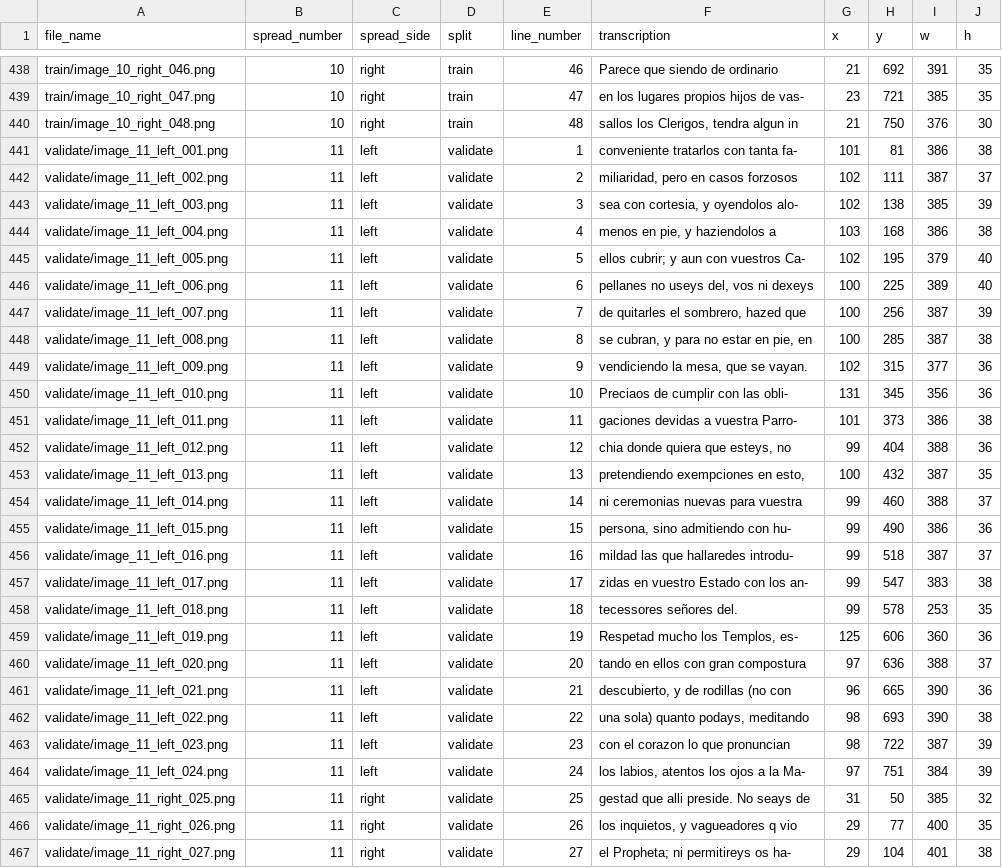
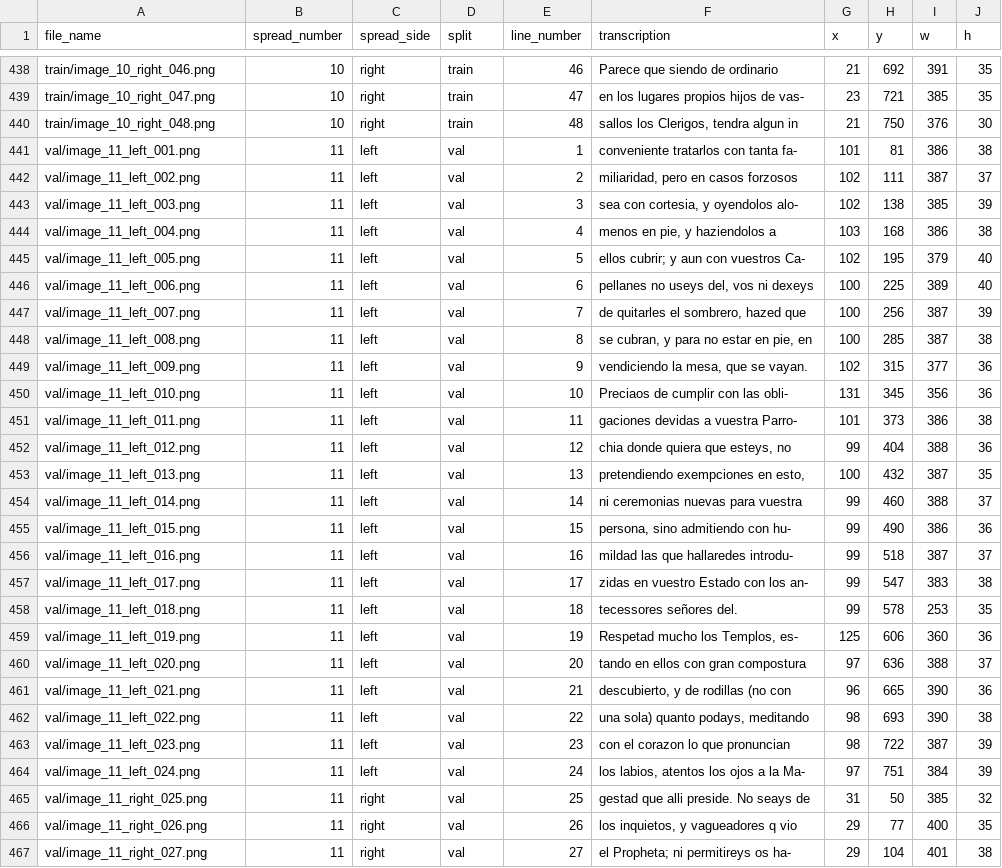
Before and after one commit to MarieRoald/deeplearn24-NLPRenaissanceChallenge, a CSV file: data/2_bounding_box/Doc-UFCN_processed/metadata.csv, drawn as a sheet; only a part is shown, gaps mark what is left out; the diff covers the shown part only.

```diff
--- a/data/2_bounding_box/Doc-UFCN_processed/metadata.csv
+++ b/data/2_bounding_box/Doc-UFCN_processed/metadata.csv
@@ -440,28 +440,28 @@ train/image_10_right_047.png,10,right,train,47,en los lugares propios hijos de v
 train/image_10_right_048.png,10,right,train,48,"sallos los Clerigos, tendra algun in",21,750,376,30
-validate/image_11_left_001.png,11,left,validate,1,conveniente tratarlos con tanta fa-,101,81,386,38
-validate/image_11_left_002.png,11,left,validate,2,"miliaridad, pero en casos forzosos ",102,111,387,37
-validate/image_11_left_003.png,11,left,validate,3,"sea con cortesia, y oyendolos alo-",102,138,385,39
-validate/image_11_left_004.png,11,left,validate,4,"menos en pie, y haziendolos a",103,168,386,38
-validate/image_11_left_005.png,11,left,validate,5,ellos cubrir; y aun con vuestros Ca-,102,195,379,40
-validate/image_11_left_006.png,11,left,validate,6,"pellanes no useys del, vos ni dexeys",100,225,389,40
-validate/image_11_left_007.png,11,left,validate,7,"de quitarles el sombrero, hazed que",100,256,387,39
-validate/image_11_left_008.png,11,left,validate,8,"se cubran, y para no estar en pie, en",100,285,387,38
-validate/image_11_left_009.png,11,left,validate,9,"vendiciendo la mesa, que se vayan.",102,315,377,36
-validate/image_11_left_010.png,11,left,validate,10,Preciaos de cumplir con las obli-,131,345,356,36
-validate/image_11_left_011.png,11,left,validate,11,gaciones devidas a vuestra Parro-,101,373,386,38
-validate/image_11_left_012.png,11,left,validate,12,"chia donde quiera que esteys, no",99,404,388,36
-validate/image_11_left_013.png,11,left,validate,13,"pretendiendo exempciones en esto, ",100,432,387,35
-validate/image_11_left_014.png,11,left,validate,14,ni ceremonias nuevas para vuestra,99,460,388,37
-validate/image_11_left_015.png,11,left,validate,15,"persona, sino admitiendo con hu-",99,490,386,36
-validate/image_11_left_016.png,11,left,validate,16,mildad las que hallaredes introdu-,99,518,387,37
-validate/image_11_left_017.png,11,left,validate,17,zidas en vuestro Estado con los an-,99,547,383,38
-validate/image_11_left_018.png,11,left,validate,18,tecessores señores del. ,99,578,253,35
-validate/image_11_left_019.png,11,left,validate,19,"Respetad mucho los Templos, es-",125,606,360,36
-validate/image_11_left_020.png,11,left,validate,20,tando en ellos con gran compostura,97,636,388,37
-validate/image_11_left_021.png,11,left,validate,21,"descubierto, y de rodillas (no con",96,665,390,36
-validate/image_11_left_022.png,11,left,validate,22,"una sola) quanto podays, meditando",98,693,390,38
-validate/image_11_left_023.png,11,left,validate,23,con el corazon lo que pronuncian,98,722,387,39
-validate/image_11_left_024.png,11,left,validate,24,"los labios, atentos los ojos a la Ma-",97,751,384,39
-validate/image_11_right_025.png,11,right,validate,25,gestad que alli preside. No seays de,31,50,385,32
-validate/image_11_right_026.png,11,right,validate,26,"los inquietos, y vagueadores q vio",29,77,400,35
-validate/image_11_right_027.png,11,right,validate,27,el Propheta; ni permitireys os ha-,29,104,401,38
+val/image_11_left_001.png,11,left,val,1,conveniente tratarlos con tanta fa-,101,81,386,38
+val/image_11_left_002.png,11,left,val,2,"miliaridad, pero en casos forzosos ",102,111,387,37
+val/image_11_left_003.png,11,left,val,3,"sea con cortesia, y oyendolos alo-",102,138,385,39
+val/image_11_left_004.png,11,left,val,4,"menos en pie, y haziendolos a",103,168,386,38
+val/image_11_left_005.png,11,left,val,5,ellos cubrir; y aun con vuestros Ca-,102,195,379,40
+val/image_11_left_006.png,11,left,val,6,"pellanes no useys del, vos ni dexeys",100,225,389,40
+val/image_11_left_007.png,11,left,val,7,"de quitarles el sombrero, hazed que",100,256,387,39
+val/image_11_left_008.png,11,left,val,8,"se cubran, y para no estar en pie, en",100,285,387,38
+val/image_11_left_009.png,11,left,val,9,"vendiciendo la mesa, que se vayan.",102,315,377,36
+val/image_11_left_010.png,11,left,val,10,Preciaos de cumplir con las obli-,131,345,356,36
+val/image_11_left_011.png,11,left,val,11,gaciones devidas a vuestra Parro-,101,373,386,38
+val/image_11_left_012.png,11,left,val,12,"chia donde quiera que esteys, no",99,404,388,36
+val/image_11_left_013.png,11,left,val,13,"pretendiendo exempciones en esto, ",100,432,387,35
+val/image_11_left_014.png,11,left,val,14,ni ceremonias nuevas para vuestra,99,460,388,37
+val/image_11_left_015.png,11,left,val,15,"persona, sino admitiendo con hu-",99,490,386,36
+val/image_11_left_016.png,11,left,val,16,mildad las que hallaredes introdu-,99,518,387,37
+val/image_11_left_017.png,11,left,val,17,zidas en vuestro Estado con los an-,99,547,383,38
+val/image_11_left_018.png,11,left,val,18,tecessores señores del. ,99,578,253,35
+val/image_11_left_019.png,11,left,val,19,"Respetad mucho los Templos, es-",125,606,360,36
+val/image_11_left_020.png,11,left,val,20,tando en ellos con gran compostura,97,636,388,37
+val/image_11_left_021.png,11,left,val,21,"descubierto, y de rodillas (no con",96,665,390,36
+val/image_11_left_022.png,11,left,val,22,"una sola) quanto podays, meditando",98,693,390,38
+val/image_11_left_023.png,11,left,val,23,con el corazon lo que pronuncian,98,722,387,39
+val/image_11_left_024.png,11,left,val,24,"los labios, atentos los ojos a la Ma-",97,751,384,39
+val/image_11_right_025.png,11,right,val,25,gestad que alli preside. No seays de,31,50,385,32
+val/image_11_right_026.png,11,right,val,26,"los inquietos, y vagueadores q vio",29,77,400,35
+val/image_11_right_027.png,11,right,val,27,el Propheta; ni permitireys os ha-,29,104,401,38
```
Also changed, not shown: 138 edited cells elsewhere in this file, 12 other files.
